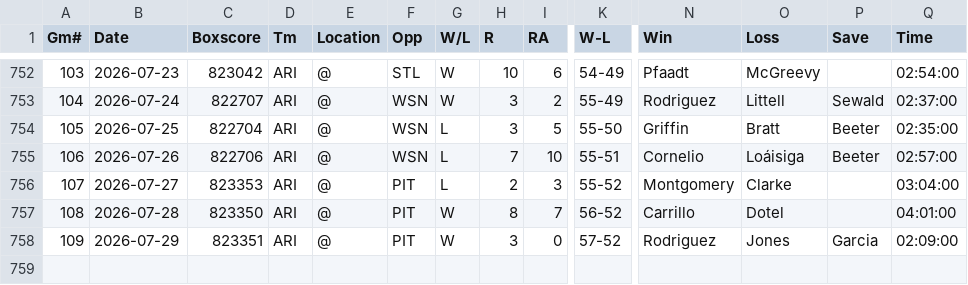
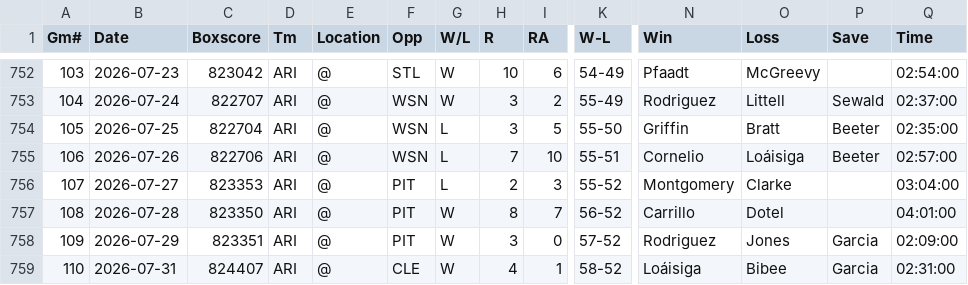
Before and after one commit to ironmanics/mlb-data, a CSV file: data/gamelogs/ARI.csv, drawn as a sheet; only a part is shown, gaps mark what is left out; rows hold the shown columns only; the diff names each change by its address in the sheet, - before the commit and + after, or states it on an @@ line.

Commit message:
Add 1 game(s) for ARI — 2026-08-01

```diff
--- a/data/gamelogs/ARI.csv
+++ b/data/gamelogs/ARI.csv
+row 759: 110 | 2026-07-31 | 824407 | ARI | @ | CLE | W | 4 | 1 | 58-52 | Loáisiga | Bibee | Garcia | 02:31:00
```
